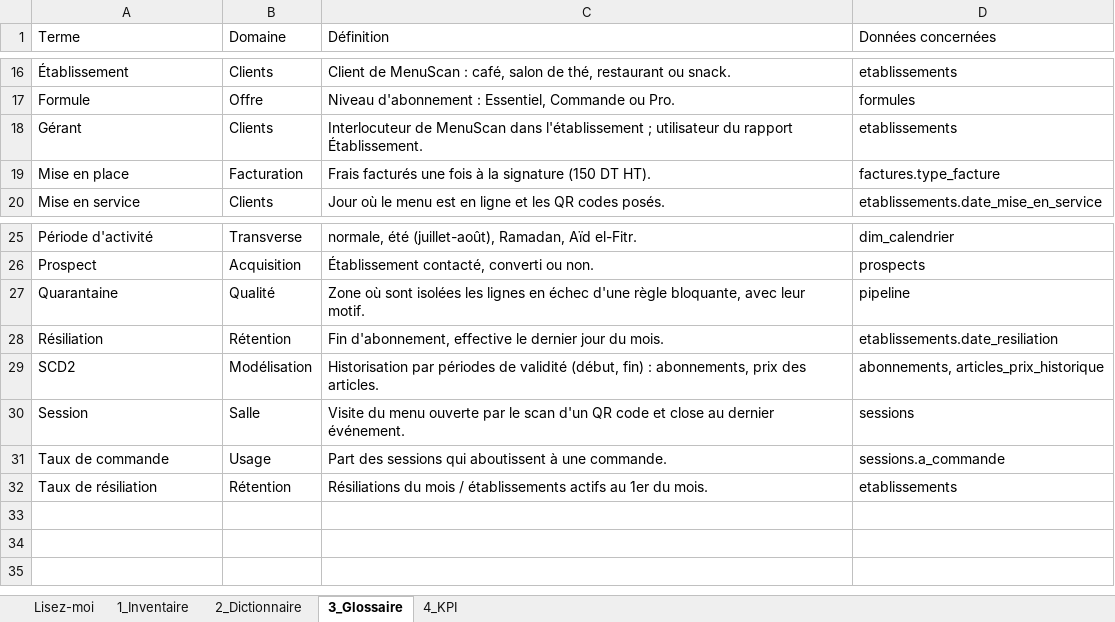
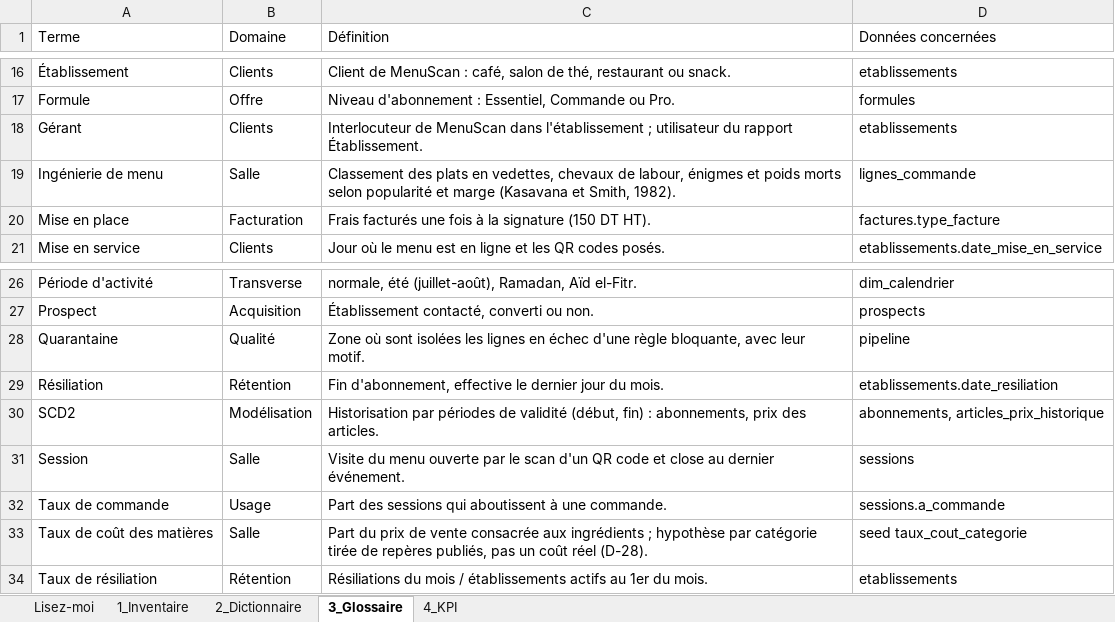
Before and after one commit to sarraabdeljaouad-ui/menuscan-tn, an Excel workbook: 00_cadrage/4-Gouvernance des données/1-Referentiel Donnees et KPI.xlsx, sheet 3_Glossaire, drawn as a sheet; only a part is shown, gaps mark what is left out; values as stored, in another font and other column widths than the file's, no cell formats; the diff names each change by its address in the sheet, - before the commit and + after, or states it on an @@ line.

Commit message:
DC-01 : D-38, PO-09, docs v1.1, seed des taux de cout (A-16), marge estimee

```diff
--- a/00_cadrage/4-Gouvernance des données/1-Referentiel Donnees et KPI.xlsx (sheet 3_Glossaire)
+++ b/00_cadrage/4-Gouvernance des données/1-Referentiel Donnees et KPI.xlsx (sheet 3_Glossaire)
+row 19: Ingénierie de menu | Salle | Classement des plats en vedettes, chevaux de labour, énigmes et poids morts selon popularité et marge (Kasavana et Smith, 1982). | lignes_commande
+row 33: Taux de coût des matières | Salle | Part du prix de vente consacrée aux ingrédients ; hypothèse par catégorie tirée de repères publiés, pas un coût réel (D-28). | seed taux_cout_categorie
```
Also changed, not shown: sheet 4_KPI, sheet Lisez-moi, cell formats, 00_cadrage/2-Organisation et pilotage/3-Classeur de pilotage.xlsx, 00_cadrage/4-Gouvernance des données/3-Matrice Lignage.xlsx, 14 other files.
